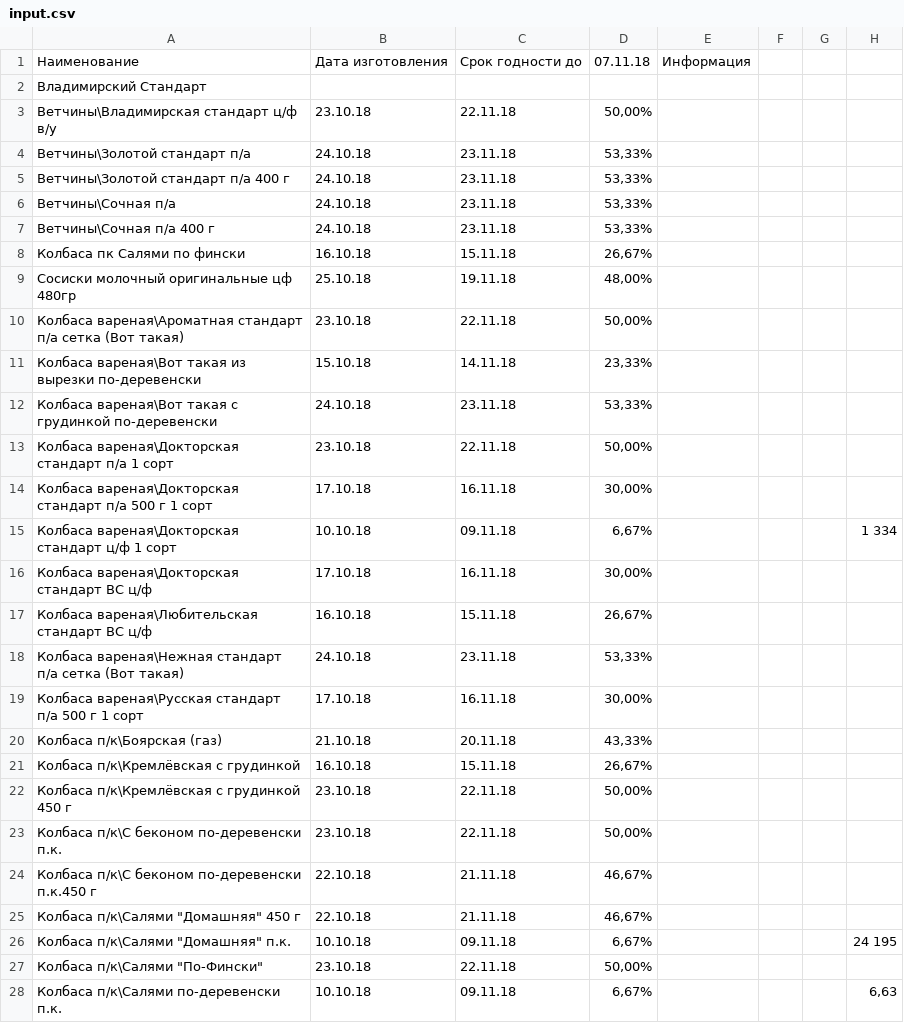
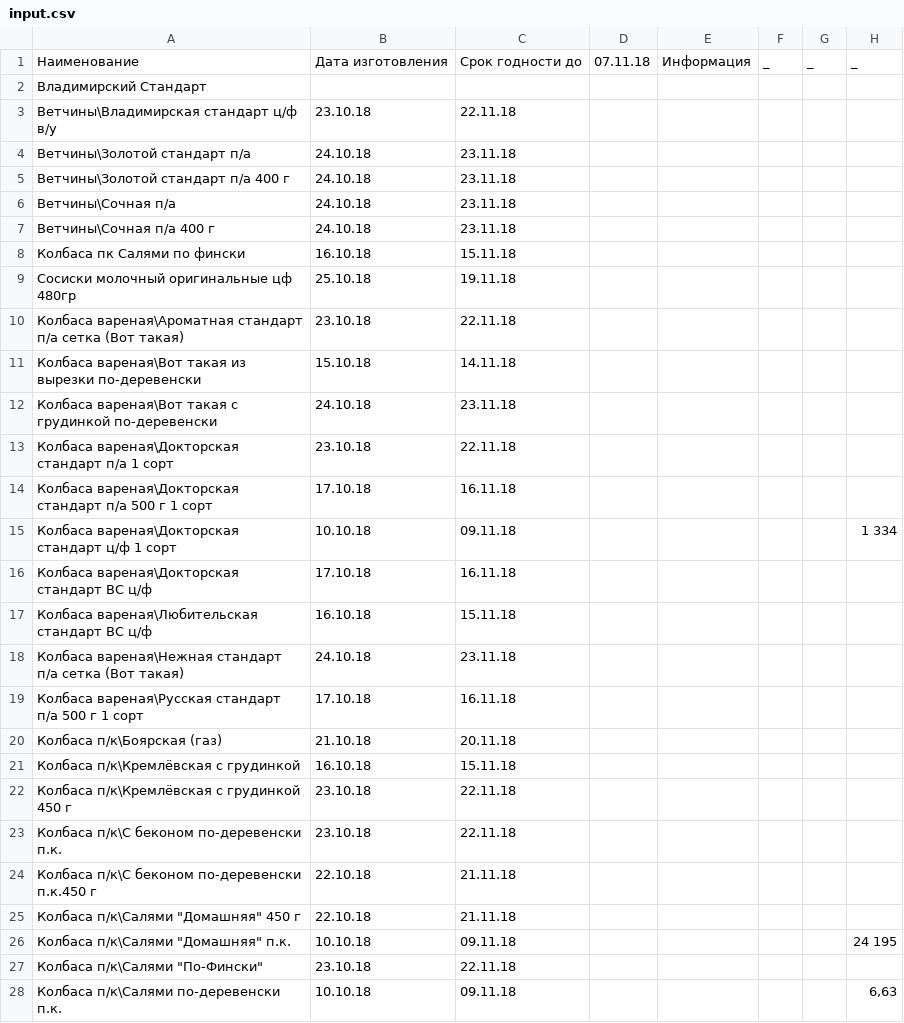
Before and after one commit to Tzota/sottaev-tdmprom-table, a CSV file: input.csv, drawn as a sheet; only a part is shown; the diff covers the shown part only.

```diff
--- a/input.csv
+++ b/input.csv
@@ -1,28 +1,28 @@
-Наименование;Дата изготовления;Срок годности до ;07.11.18;Информация;;;
+Наименование;Дата изготовления;Срок годности до ;07.11.18;Информация;_;_;_
 Владимирский Стандарт;;;;;;;
-Ветчины\Владимирская  стандарт ц/ф в/у;23.10.18;22.11.18;50,00%;;;;
-Ветчины\Золотой стандарт п/а;24.10.18;23.11.18;53,33%;;;;
-Ветчины\Золотой стандарт п/а 400 г;24.10.18;23.11.18;53,33%;;;;
-Ветчины\Сочная п/а;24.10.18;23.11.18;53,33%;;;;
-Ветчины\Сочная п/а 400 г;24.10.18;23.11.18;53,33%;;;;
-Колбаса пк Салями по фински ;16.10.18;15.11.18;26,67%;;;;
-Сосиски молочный оригинальные цф 480гр;25.10.18;19.11.18;48,00%;;;;
-Колбаса вареная\Ароматная стандарт п/а сетка (Вот такая);23.10.18;22.11.18;50,00%;;;;
-Колбаса вареная\Вот такая из вырезки по-деревенски;15.10.18;14.11.18;23,33%;;;;
-Колбаса вареная\Вот такая с грудинкой по-деревенски;24.10.18;23.11.18;53,33%;;;;
-Колбаса вареная\Докторская  стандарт  п/а 1 сорт;23.10.18;22.11.18;50,00%;;;;
-Колбаса вареная\Докторская  стандарт  п/а 500 г 1 сорт;17.10.18;16.11.18;30,00%;;;;
-Колбаса вареная\Докторская  стандарт ц/ф 1 сорт;10.10.18;09.11.18;6,67%;;;;1 334
-Колбаса вареная\Докторская стандарт ВС ц/ф;17.10.18;16.11.18;30,00%;;;;
-Колбаса вареная\Любительская стандарт ВС ц/ф;16.10.18;15.11.18;26,67%;;;;
-Колбаса вареная\Нежная стандарт п/а сетка (Вот такая);24.10.18;23.11.18;53,33%;;;;
-Колбаса вареная\Русская  стандарт  п/а 500 г 1 сорт;17.10.18;16.11.18;30,00%;;;;
-Колбаса п/к\Боярская (газ);21.10.18;20.11.18;43,33%;;;;
-Колбаса п/к\Кремлёвская с грудинкой;16.10.18;15.11.18;26,67%;;;;
-Колбаса п/к\Кремлёвская с грудинкой 450 г;23.10.18;22.11.18;50,00%;;;;
-Колбаса п/к\С беконом по-деревенски п.к.;23.10.18;22.11.18;50,00%;;;;
-Колбаса п/к\С беконом по-деревенски п.к.450 г;22.10.18;21.11.18;46,67%;;;;
-"Колбаса п/к\Салями ""Домашняя"" 450 г";22.10.18;21.11.18;46,67%;;;;
-"Колбаса п/к\Салями ""Домашняя"" п.к.";10.10.18;09.11.18;6,67%;;;;24 195
-"Колбаса п/к\Салями ""По-Фински""";23.10.18;22.11.18;50,00%;;;;
-Колбаса п/к\Салями по-деревенски п.к.;10.10.18;09.11.18;6,67%;;;;6,63
+Ветчины\Владимирская  стандарт ц/ф в/у;23.10.18;22.11.18;;;;;
+Ветчины\Золотой стандарт п/а;24.10.18;23.11.18;;;;;
+Ветчины\Золотой стандарт п/а 400 г;24.10.18;23.11.18;;;;;
+Ветчины\Сочная п/а;24.10.18;23.11.18;;;;;
+Ветчины\Сочная п/а 400 г;24.10.18;23.11.18;;;;;
+Колбаса пк Салями по фински ;16.10.18;15.11.18;;;;;
+Сосиски молочный оригинальные цф 480гр;25.10.18;19.11.18;;;;;
+Колбаса вареная\Ароматная стандарт п/а сетка (Вот такая);23.10.18;22.11.18;;;;;
+Колбаса вареная\Вот такая из вырезки по-деревенски;15.10.18;14.11.18;;;;;
+Колбаса вареная\Вот такая с грудинкой по-деревенски;24.10.18;23.11.18;;;;;
+Колбаса вареная\Докторская  стандарт  п/а 1 сорт;23.10.18;22.11.18;;;;;
+Колбаса вареная\Докторская  стандарт  п/а 500 г 1 сорт;17.10.18;16.11.18;;;;;
+Колбаса вареная\Докторская  стандарт ц/ф 1 сорт;10.10.18;09.11.18;;;;;1 334
+Колбаса вареная\Докторская стандарт ВС ц/ф;17.10.18;16.11.18;;;;;
+Колбаса вареная\Любительская стандарт ВС ц/ф;16.10.18;15.11.18;;;;;
+Колбаса вареная\Нежная стандарт п/а сетка (Вот такая);24.10.18;23.11.18;;;;;
+Колбаса вареная\Русская  стандарт  п/а 500 г 1 сорт;17.10.18;16.11.18;;;;;
+Колбаса п/к\Боярская (газ);21.10.18;20.11.18;;;;;
+Колбаса п/к\Кремлёвская с грудинкой;16.10.18;15.11.18;;;;;
+Колбаса п/к\Кремлёвская с грудинкой 450 г;23.10.18;22.11.18;;;;;
+Колбаса п/к\С беконом по-деревенски п.к.;23.10.18;22.11.18;;;;;
+Колбаса п/к\С беконом по-деревенски п.к.450 г;22.10.18;21.11.18;;;;;
+"Колбаса п/к\Салями ""Домашняя"" 450 г";22.10.18;21.11.18;;;;;
+"Колбаса п/к\Салями ""Домашняя"" п.к.";10.10.18;09.11.18;;;;;24 195
+"Колбаса п/к\Салями ""По-Фински""";23.10.18;22.11.18;;;;;
+Колбаса п/к\Салями по-деревенски п.к.;10.10.18;09.11.18;;;;;6,63
```
Also changed, not shown: 106 edited cells elsewhere in this file.
